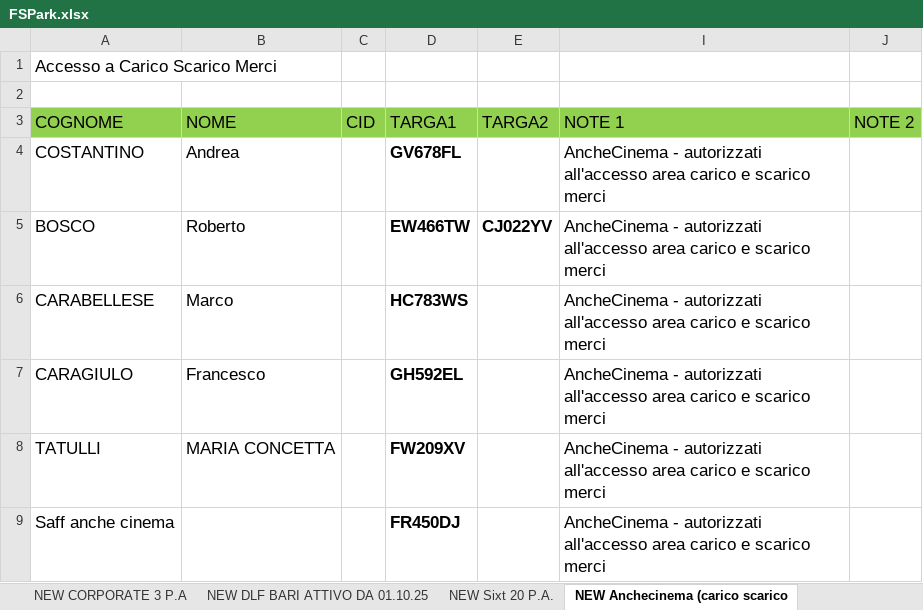
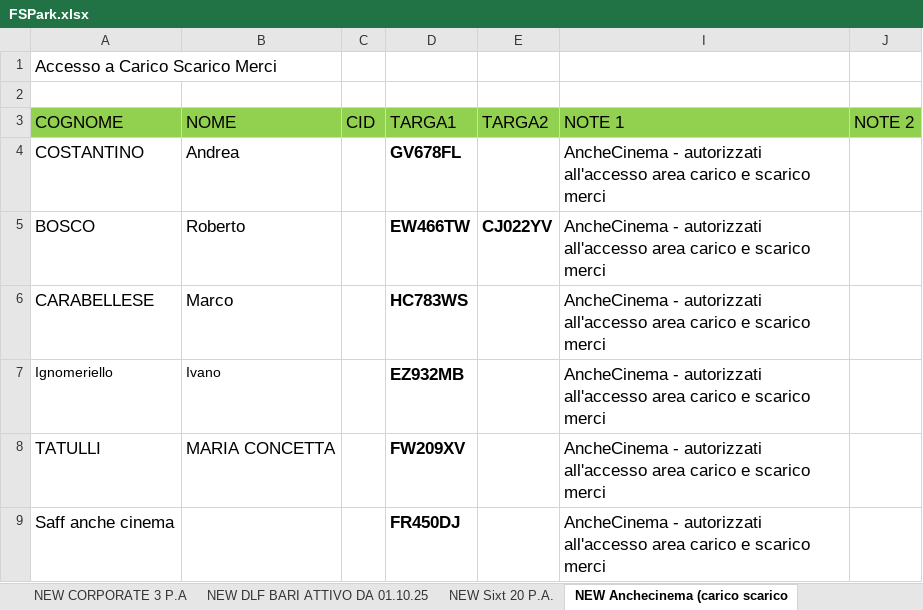
Before and after one commit to alexdavy75/targhe, an Excel workbook: FSPark.xlsx, sheet NEW Anchecinema (carico scarico, drawn as a sheet; only a part is shown; values as stored, in another font and other column widths than the file's, no borders; removed rows and columns are numbered as before the commit, all else as after; the diff names each change by its address in the sheet, - before the commit and + after, or states it on an @@ line.

```diff
--- a/FSPark.xlsx (sheet NEW Anchecinema (carico scarico)
+++ b/FSPark.xlsx (sheet NEW Anchecinema (carico scarico)
-row 7: CARAGIULO | Francesco |  | GH592EL |  | AncheCinema - autorizzati all'accesso area carico e scarico merci
+row 7: Ignomeriello | Ivano |  | EZ932MB |  | AncheCinema - autorizzati all'accesso area carico e scarico merci
```
Also changed, not shown: sheet gsr imprese, sheet NEW DBR Puglia 35 P.A., sheet NEW RFI Presidio Sanitario Bari, other sheet tabs.
